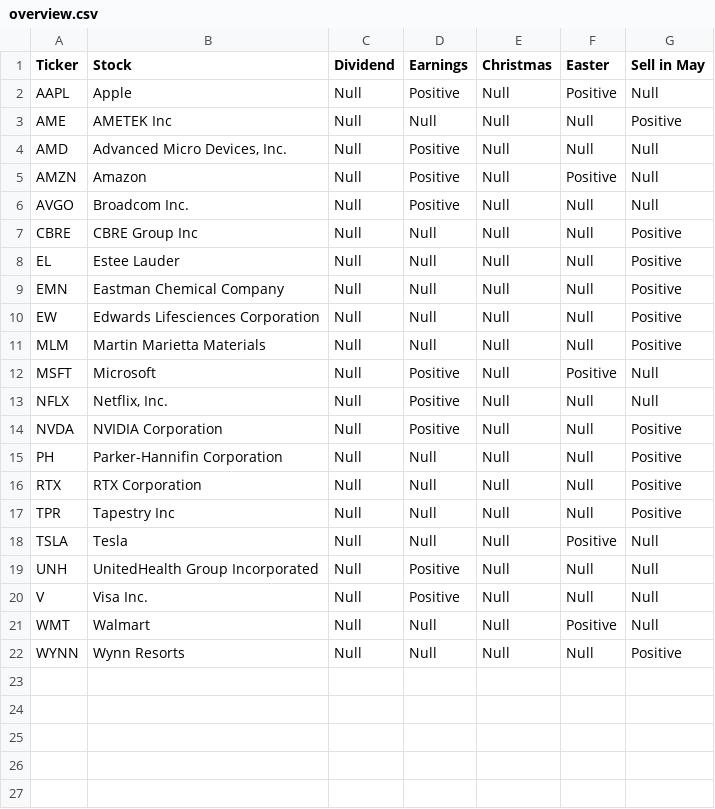
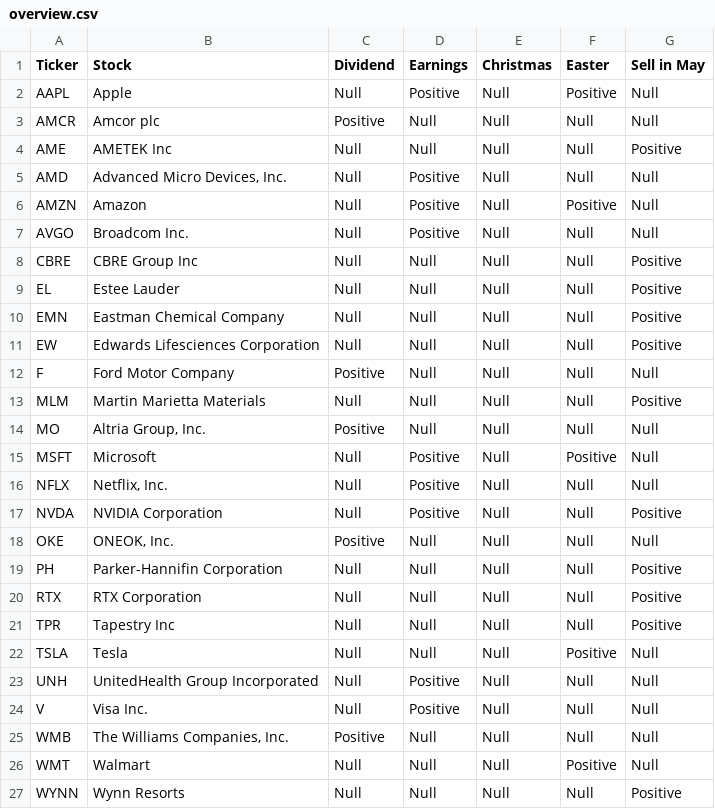
Before and after one commit to MattTomlinsonUWE/igp-group-12, a CSV file: data/overview.csv, drawn as a sheet; the diff names each change by its address in the sheet, - before the commit and + after, or states it on an @@ line.

Commit message:
Include Dividends from Matt

```diff
--- a/data/overview.csv
+++ b/data/overview.csv
+row 3: AMCR | Amcor plc | Positive | Null | Null | Null | Null
+row 12: F | Ford Motor Company | Positive | Null | Null | Null | Null
+row 14: MO | Altria Group, Inc. | Positive | Null | Null | Null | Null
+row 18: OKE | ONEOK, Inc. | Positive | Null | Null | Null | Null
+row 25: WMB | The Williams Companies, Inc. | Positive | Null | Null | Null | Null
```
